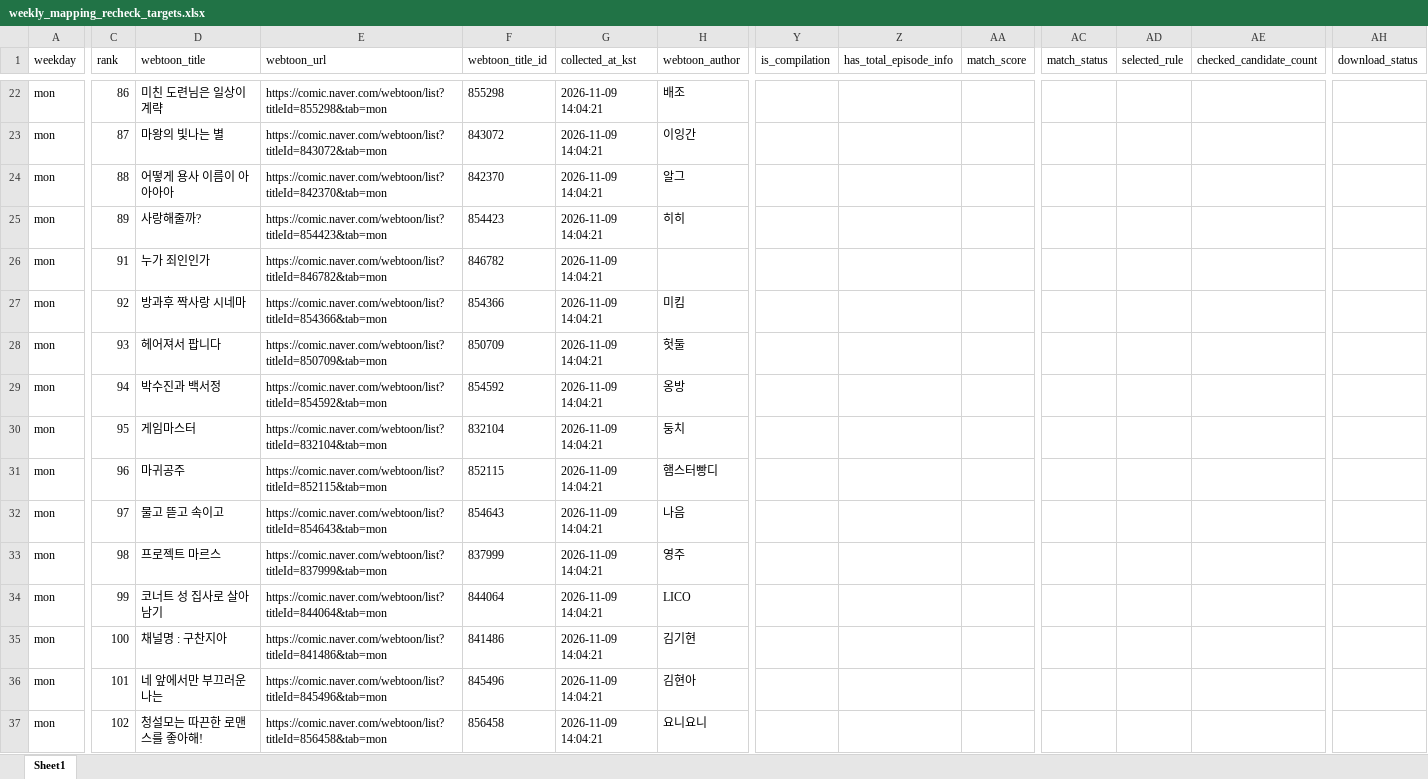
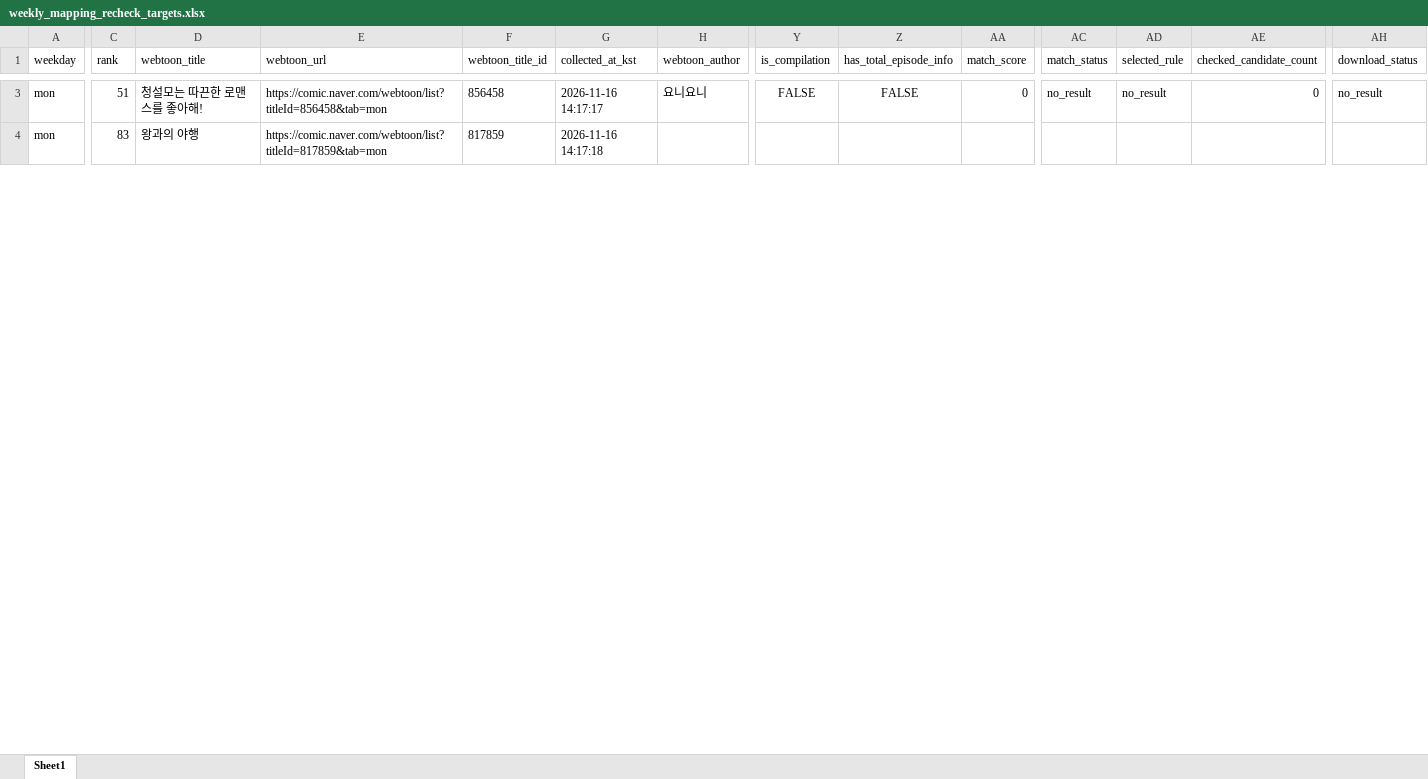
Before and after one commit to johnlee211/web_dash1, an Excel workbook: data/weekly_mapping_recheck_targets.xlsx, sheet Sheet1, drawn as a sheet; only a part is shown, gaps mark what is left out; values as stored, in another font and other column widths than the file's, no borders; removed rows and columns are numbered as before the commit, all else as after; rows hold the shown columns only; the diff covers the shown part only; the diff names each change by its address in the sheet, - before the commit and + after, or states it on an @@ line.

```diff
--- a/data/weekly_mapping_recheck_targets.xlsx (sheet Sheet1)
+++ b/data/weekly_mapping_recheck_targets.xlsx (sheet Sheet1)
-C3 (rank): 86
+C3 (rank): 51
-D3 (webtoon_title): 미친 도련님은 일상이 계략
+D3 (webtoon_title): 청설모는 따끈한 로맨스를 좋아해!
-E3 (webtoon_url): https://comic.naver.com/webtoon/list?titleId=855298&tab=mon
+E3 (webtoon_url): https://comic.naver.com/webtoon/list?titleId=856458&tab=mon
-F3 (webtoon_title_id): 855298
+F3 (webtoon_title_id): 856458
-G3 (collected_at_kst): 2026-11-09 14:04:21
+G3 (collected_at_kst): 2026-11-16 14:17:17
-H3 (webtoon_author): 배조
+H3 (webtoon_author): 요니요니
-Y3 (is_compilation): (empty)
+Y3 (is_compilation): FALSE
-Z3 (has_total_episode_info): (empty)
+Z3 (has_total_episode_info): FALSE
-AA3 (match_score): (empty)
+AA3 (match_score): 0
-AC3 (match_status): (empty)
+AC3 (match_status): no_result
-AD3 (selected_rule): (empty)
+AD3 (selected_rule): no_result
-AE3 (checked_candidate_count): (empty)
+AE3 (checked_candidate_count): 0
-AH3 (download_status): (empty)
+AH3 (download_status): no_result
-row 23: mon | 87 | 마왕의 빛나는 별 | https://comic.naver.com/webtoon/list?titleId=843072&tab=mon | 843072 | 2026-11-09 14:04:21 | 이잉간
-row 24: mon | 88 | 어떻게 용사 이름이 아아아아 | https://comic.naver.com/webtoon/list?titleId=842370&tab=mon | 842370 | 2026-11-09 14:04:21 | 알그
-row 25: mon | 89 | 사랑해줄까? | https://comic.naver.com/webtoon/list?titleId=854423&tab=mon | 854423 | 2026-11-09 14:04:21 | 히히
-C4 (rank): 91
+C4 (rank): 83
-D4 (webtoon_title): 누가 죄인인가
+D4 (webtoon_title): 왕과의 야행
-E4 (webtoon_url): https://comic.naver.com/webtoon/list?titleId=846782&tab=mon
+E4 (webtoon_url): https://comic.naver.com/webtoon/list?titleId=817859&tab=mon
-F4 (webtoon_title_id): 846782
+F4 (webtoon_title_id): 817859
-G4 (collected_at_kst): 2026-11-09 14:04:21
+G4 (collected_at_kst): 2026-11-16 14:17:18
-row 27: mon | 92 | 방과후 짝사랑 시네마 | https://comic.naver.com/webtoon/list?titleId=854366&tab=mon | 854366 | 2026-11-09 14:04:21 | 미킴
-row 28: mon | 93 | 헤어져서 팝니다 | https://comic.naver.com/webtoon/list?titleId=850709&tab=mon | 850709 | 2026-11-09 14:04:21 | 헛둘
-row 29: mon | 94 | 박수진과 백서정 | https://comic.naver.com/webtoon/list?titleId=854592&tab=mon | 854592 | 2026-11-09 14:04:21 | 옹방
-row 30: mon | 95 | 게임마스터 | https://comic.naver.com/webtoon/list?titleId=832104&tab=mon | 832104 | 2026-11-09 14:04:21 | 둥치
-row 31: mon | 96 | 마귀공주 | https://comic.naver.com/webtoon/list?titleId=852115&tab=mon | 852115 | 2026-11-09 14:04:21 | 햄스터빵디
-row 32: mon | 97 | 물고 뜯고 속이고 | https://comic.naver.com/webtoon/list?titleId=854643&tab=mon | 854643 | 2026-11-09 14:04:21 | 나음
-row 33: mon | 98 | 프로젝트 마르스 | https://comic.naver.com/webtoon/list?titleId=837999&tab=mon | 837999 | 2026-11-09 14:04:21 | 영주
-row 34: mon | 99 | 코너트 성 집사로 살아남기 | https://comic.naver.com/webtoon/list?titleId=844064&tab=mon | 844064 | 2026-11-09 14:04:21 | LICO
-row 35: mon | 100 | 채널명 : 구찬지아 | https://comic.naver.com/webtoon/list?titleId=841486&tab=mon | 841486 | 2026-11-09 14:04:21 | 김기현
-row 36: mon | 101 | 네 앞에서만 부끄러운 나는 | https://comic.naver.com/webtoon/list?titleId=845496&tab=mon | 845496 | 2026-11-09 14:04:21 | 김현아
-row 37: mon | 102 | 청설모는 따끈한 로맨스를 좋아해! | https://comic.naver.com/webtoon/list?titleId=856458&tab=mon | 856458 | 2026-11-09 14:04:21 | 요니요니
```
Also changed, not shown: 4 added rows, 39 removed rows and 98 edited cells elsewhere in this sheet, data/adult_login_required_webtoons_v2.xlsx, data/naver_webtoon_series_mapping_duplicate_rows.xlsx, 9 other files.
